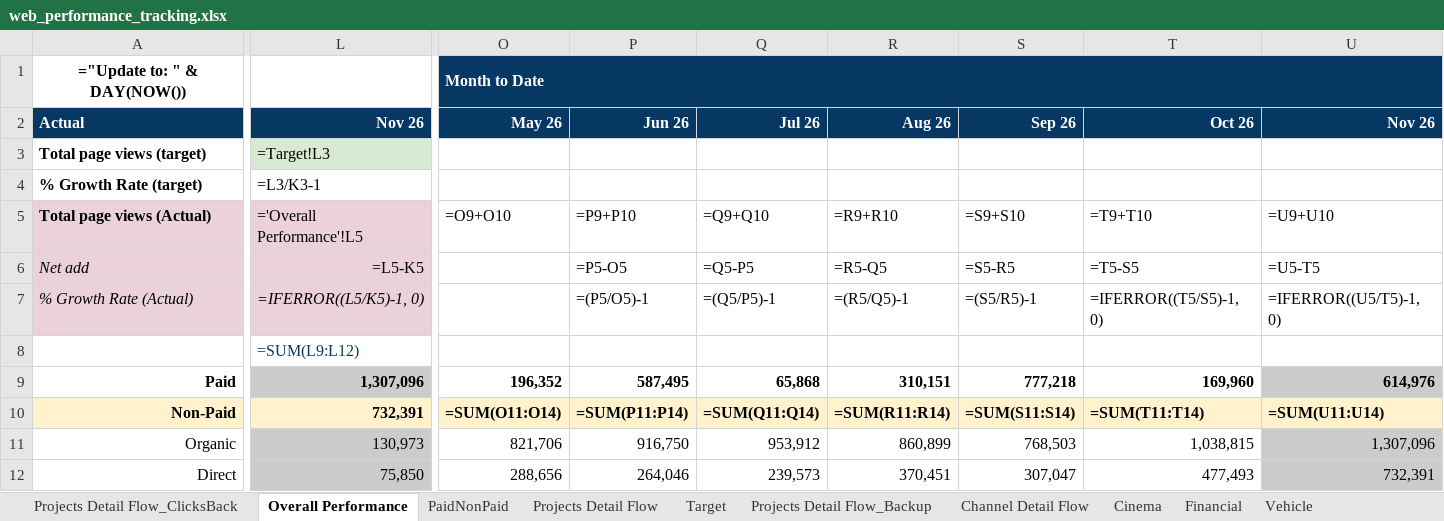
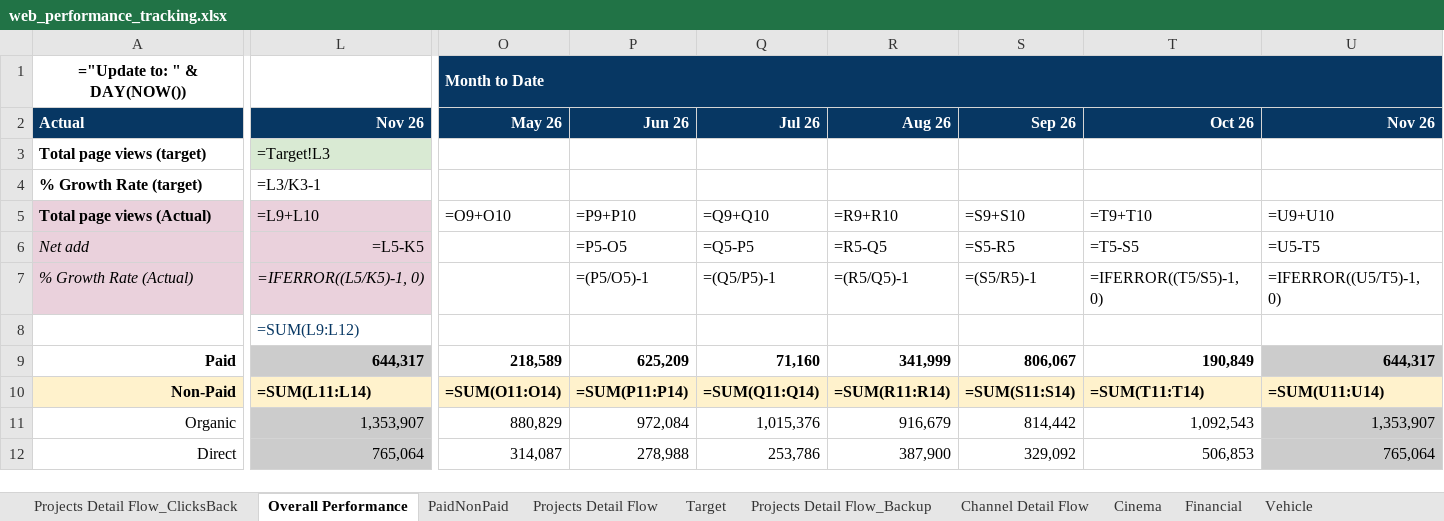
Before and after one commit to stormhoang/hienho-knowledgebase, an Excel workbook: 07_REPORTS/web_performance_tracking.xlsx, sheet Overall Performance, drawn as a sheet; only a part is shown, gaps mark what is left out; values as stored, in another font and other column widths than the file's, no borders; formulas without a stored value are shown as written; conditional formats not drawn; the diff covers the shown part only; the diff names each change by its address in the sheet, - before the commit and + after, or states it on an @@ line.

```diff
--- a/07_REPORTS/web_performance_tracking.xlsx (sheet Overall Performance)
+++ b/07_REPORTS/web_performance_tracking.xlsx (sheet Overall Performance)
-L5: ='Overall Performance'!L5
+L5: =L9+L10
-L9: 1,307,096
+L9: 644,317
-O9: 196,352
+O9: 218,589
-P9: 587,495
+P9: 625,209
-Q9: 65,868
+Q9: 71,160
-R9: 310,151
+R9: 341,999
-S9: 777,218
+S9: 806,067
-T9: 169,960
+T9: 190,849
-U9: 614,976
+U9: 644,317
-L10: 732,391
+L10: =SUM(L11:L14)
-L11: 130,973
+L11: 1,353,907
-O11: 821,706
+O11: 880,829
-P11: 916,750
+P11: 972,084
-Q11: 953,912
+Q11: 1,015,376
-R11: 860,899
+R11: 916,679
-S11: 768,503
+S11: 814,442
-T11: 1,038,815
+T11: 1,092,543
-U11: 1,307,096
+U11: 1,353,907
-L12: 75,850
+L12: 765,064
-O12: 288,656
+O12: 314,087
-P12: 264,046
+P12: 278,988
-Q12: 239,573
+Q12: 253,786
-R12: 370,451
+R12: 387,900
-S12: 307,047
+S12: 329,092
-T12: 477,493
+T12: 506,853
-U12: 732,391
+U12: 765,064
```
Also changed, not shown: 16 edited cells elsewhere in this sheet, sheet MTD Pivot, sheet Full month Pivot, sheet Projects Detail Flow, sheet PaidNonPaid, 07_REPORTS/web_platform_performance.xlsx, 3 other files.
